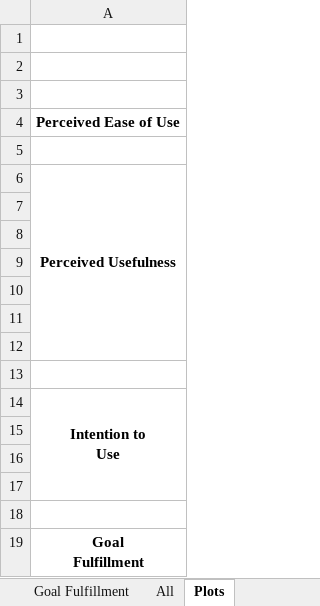
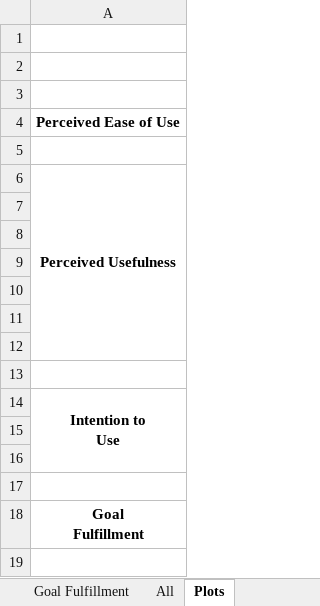
Before and after one commit to quim-motger/sra-rep-pack, an Excel workbook: process/4 - architectural evaluation/technology acceptance/Fillout AIRERA User Study results.xlsx, sheet Plots, drawn as a sheet; values as stored, in another font and other column widths than the file's, no borders; charts and pictures not drawn; the diff names each change by its address in the sheet, - before the commit and + after, or states it on an @@ line.

```diff
--- a/process/4 - architectural evaluation/technology acceptance/Fillout AIRERA User Study results.xlsx (sheet Plots)
+++ b/process/4 - architectural evaluation/technology acceptance/Fillout AIRERA User Study results.xlsx (sheet Plots)
-A14:A17 merged
+A14:A16 merged
-row 18: (empty)
```
Also changed, not shown: sheet Aux, sheet All, formulas that keep their value, charts or pictures.
